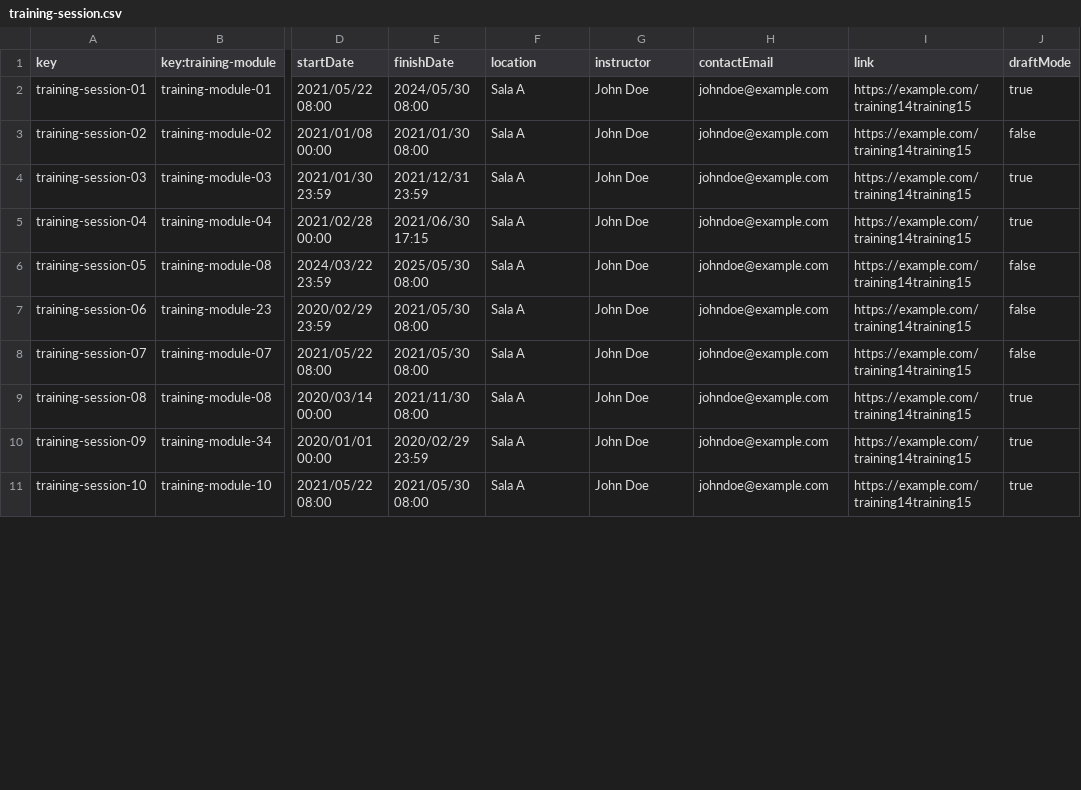
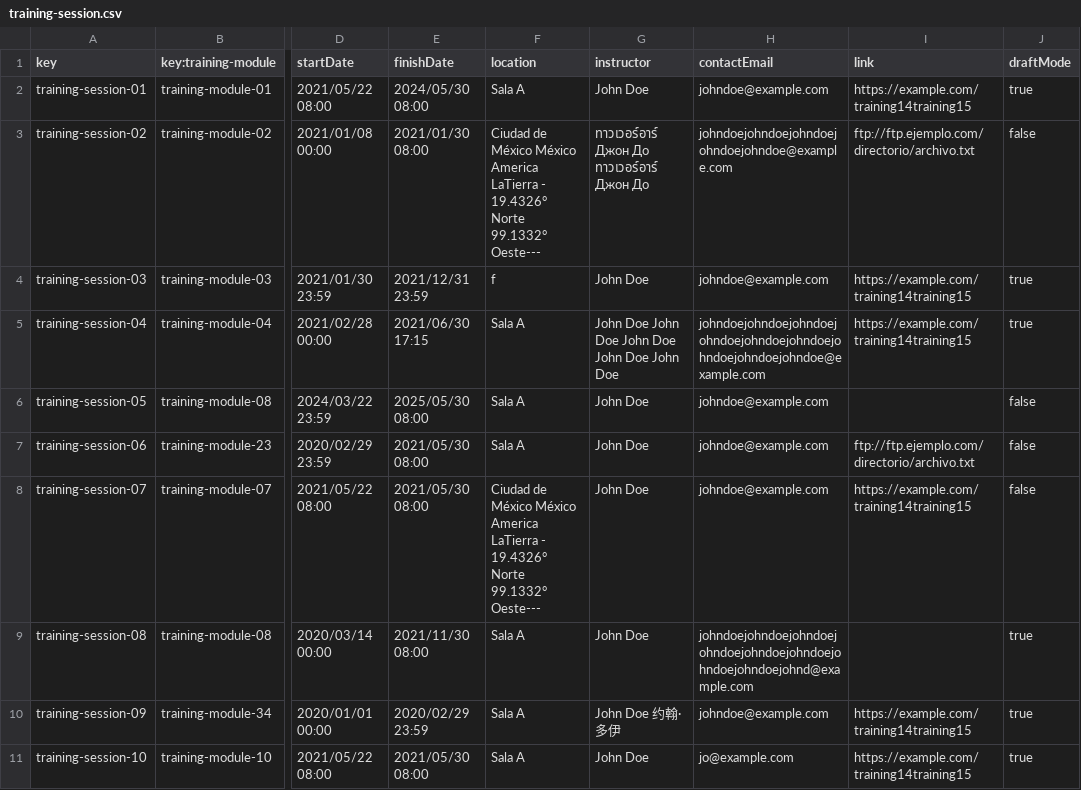
Before and after one commit to jormunrod/Acme-SF-24.1.1, a CSV file: src/main/webapp/WEB-INF/resources/sample-data/training-session.csv, drawn as a sheet; only a part is shown, gaps mark what is left out; the diff covers the shown part only; the diff names each change by its address in the sheet, - before the commit and + after, or states it on an @@ line.

```diff
--- a/src/main/webapp/WEB-INF/resources/sample-data/training-session.csv
+++ b/src/main/webapp/WEB-INF/resources/sample-data/training-session.csv
-F3 (location): Sala A
+F3 (location): Ciudad de México México America LaTierra - 19.4326° Norte 99.1332° Oeste---
-G3 (instructor): John Doe
+G3 (instructor): ทาวเวอร์อาร์ Джон До ทาวเวอร์อาร์ Джон До
-H3 (contactEmail): johndoe@example.com
+H3 (contactEmail): johndoejohndoejohndoejohndoejohndoe@example.com
-I3 (link): https://example.com/training14training15
+I3 (link): ftp://ftp.ejemplo.com/directorio/archivo.txt
-F4 (location): Sala A
+F4 (location): f
-G5 (instructor): John Doe
+G5 (instructor): John Doe John Doe John Doe John Doe John Doe
-H5 (contactEmail): johndoe@example.com
+H5 (contactEmail): johndoejohndoejohndoejohndoejohndoejohndoejohndoejohndoejohndoe@example.com
-I6 (link): https://example.com/training14training15
+I6 (link): (empty)
-I7 (link): https://example.com/training14training15
+I7 (link): ftp://ftp.ejemplo.com/directorio/archivo.txt
-F8 (location): Sala A
+F8 (location): Ciudad de México México America LaTierra - 19.4326° Norte 99.1332° Oeste---
-H9 (contactEmail): johndoe@example.com
+H9 (contactEmail): johndoejohndoejohndoejohndoejohndoejohndoejohndoejohndoejohnd@example.com
-I9 (link): https://example.com/training14training15
+I9 (link): (empty)
-G10 (instructor): John Doe
+G10 (instructor): John Doe 约翰·多伊
-H11 (contactEmail): johndoe@example.com
+H11 (contactEmail): jo@example.com
```
Also changed, not shown: 41 edited cells elsewhere in this file, src/main/webapp/WEB-INF/resources/sample-data/developer.csv, src/main/webapp/WEB-INF/resources/sample-data/training-module.csv, 3 other files.
